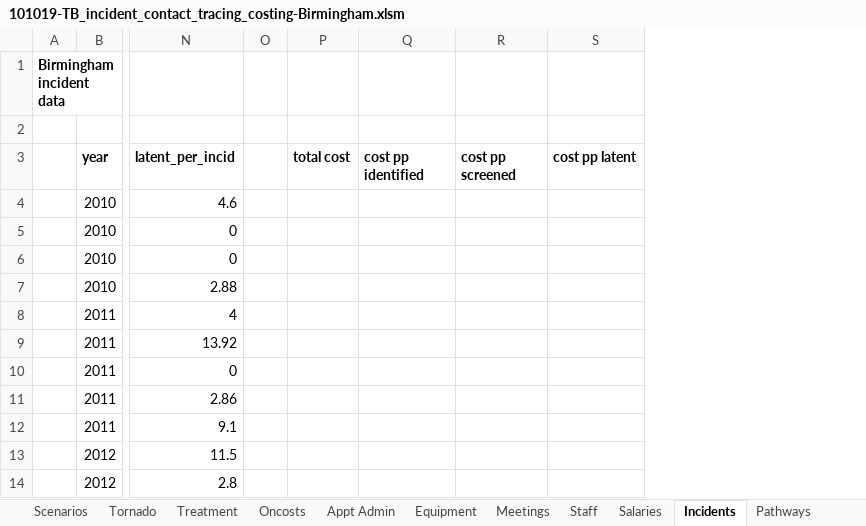
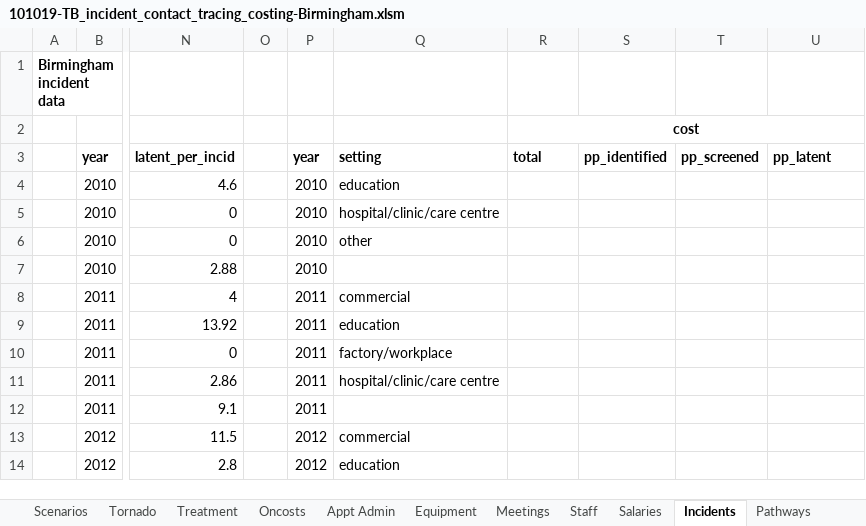
Before and after one commit to n8thangreen/tb_incident_contact_tracing_costing, an Excel workbook: 101019-TB_incident_contact_tracing_costing-Birmingham.xlsm, sheet Incidents, drawn as a sheet; only a part is shown, gaps mark what is left out; values as stored, in another font and other column widths than the file's, no borders; addresses are those after the commit; the diff names each change by its address in the sheet, - before the commit and + after, or states it on an @@ line.

```diff
--- a/101019-TB_incident_contact_tracing_costing-Birmingham.xlsm (sheet Incidents)
+++ b/101019-TB_incident_contact_tracing_costing-Birmingham.xlsm (sheet Incidents)
+column P (year), rows 4-14: 2010 | 2010 | 2010 | 2010 | 2011 | 2011 | 2011 | 2011 | 2011 | 2012 | 2012
+column Q (setting), rows 4-14: education | hospital/clinic/care centre | other |  | commercial | education | factory/workplace | hospital/clinic/care centre |  | commercial | education
-R2 (total): (empty)
+R2 (total): cost
+R2:U2 merged
-R3: total cost
+R3: total
-S3: cost pp identified
+S3: pp_identified
-T3: cost pp screened
+T3: pp_screened
-U3: cost pp latent
+U3: pp_latent
```
Also changed, not shown: sheet Tornado, sheet Scenarios, sheet SA one-way, sheet Appt Admin, formulas that keep their value, charts or pictures.
